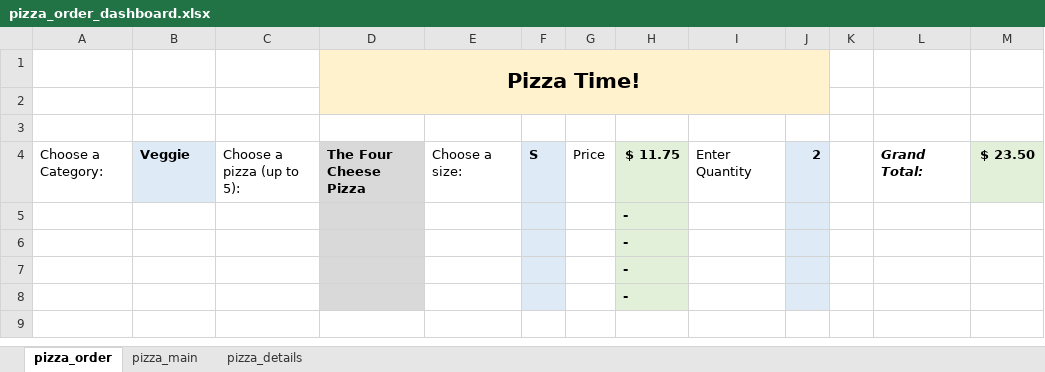
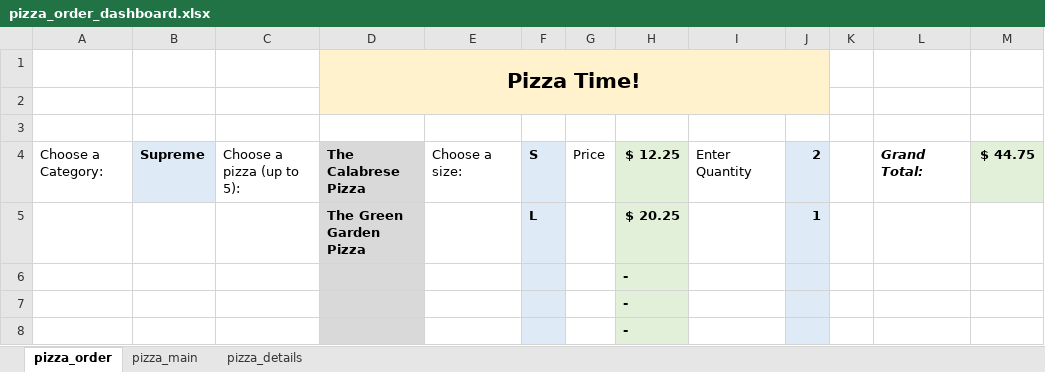
Before and after one commit to sturner22/proj-excel, an Excel workbook: pizza_order_dashboard.xlsx, sheet pizza_order, drawn as a sheet; values as stored, in another font and other column widths than the file's, no borders; removed rows and columns are numbered as before the commit, all else as after; the diff names each change by its address in the sheet, - before the commit and + after, or states it on an @@ line.

```diff
--- a/pizza_order_dashboard.xlsx (sheet pizza_order)
+++ b/pizza_order_dashboard.xlsx (sheet pizza_order)
-B4: Veggie
+B4: Supreme
-D4: The Four Cheese Pizza
+D4: The Calabrese Pizza
-H4: $ 11.75
+H4: $ 12.25
-M4: $ 23.50
+M4: $ 44.75
-row 5:  |  |  |  |  |  |  | -
+row 5:  |  |  | The Green Garden Pizza |  | L |  | $ 20.25 |  | 1
```
Also changed, not shown: sheet pizza_details, Excel_formulas_charts_reference.xlsx.
